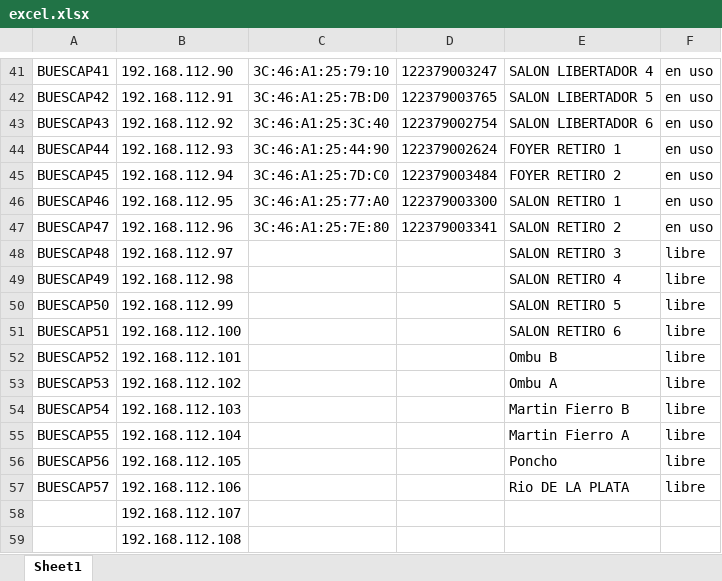
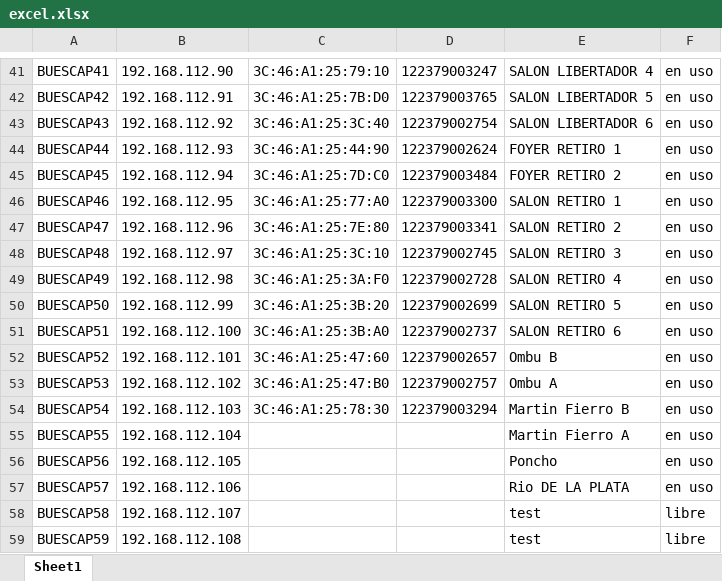
Before and after one commit to hokuto06/devicescontroller, an Excel workbook: media/excel.xlsx, sheet Sheet1, drawn as a sheet; only a part is shown, gaps mark what is left out; values as stored, in another font and other column widths than the file's, no borders; removed rows and columns are numbered as before the commit, all else as after; the diff covers the shown part only; the diff names each change by its address in the sheet, - before the commit and + after, or states it on an @@ line.

```diff
--- a/media/excel.xlsx (sheet Sheet1)
+++ b/media/excel.xlsx (sheet Sheet1)
-C48: (empty)
+C48: 3C:46:A1:25:3C:10
-D48: (empty)
+D48: 122379002745
-F48:F57: libre
+F48:F57: en uso
-C49: (empty)
+C49: 3C:46:A1:25:3A:F0
-D49: (empty)
+D49: 122379002728
-C50: (empty)
+C50: 3C:46:A1:25:3B:20
-D50: (empty)
+D50: 122379002699
-C51: (empty)
+C51: 3C:46:A1:25:3B:A0
-D51: (empty)
+D51: 122379002737
-C52: (empty)
+C52: 3C:46:A1:25:47:60
-D52: (empty)
+D52: 122379002657
-C53: (empty)
+C53: 3C:46:A1:25:47:B0
-D53: (empty)
+D53: 122379002757
-C54: (empty)
+C54: 3C:46:A1:25:78:30
-D54: (empty)
+D54: 122379003294
-row 58:  | 192.168.112.107
-row 59:  | 192.168.112.108
+row 58: BUESCAP58 | 192.168.112.107 |  |  | test | libre
+row 59: BUESCAP59 | 192.168.112.108 |  |  | test | libre
```
Also changed, not shown: 42 edited cells elsewhere in this sheet, media/output.xlsx, 13 other files.
